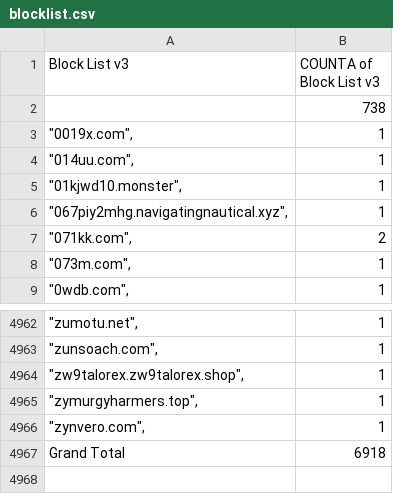
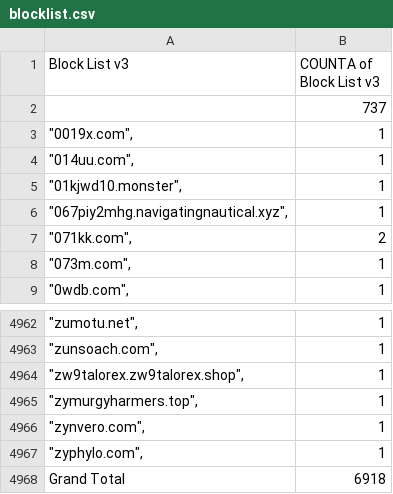
Before and after one commit to meganerasam/blocklist, a CSV file: blocklist.csv, drawn as a sheet; only a part is shown, gaps mark what is left out.

```diff
--- a/blocklist.csv
+++ b/blocklist.csv
@@ -1,3 +1,3 @@
 Block List v3,COUNTA of Block List v3
-,738
+,737
 """0019x.com"",",1
@@ -4966,2 +4966,3 @@ Block List v3,COUNTA of Block List v3
 """zynvero.com"",",1
+"""zyphylo.com"",",1
 Grand Total,6918
```
